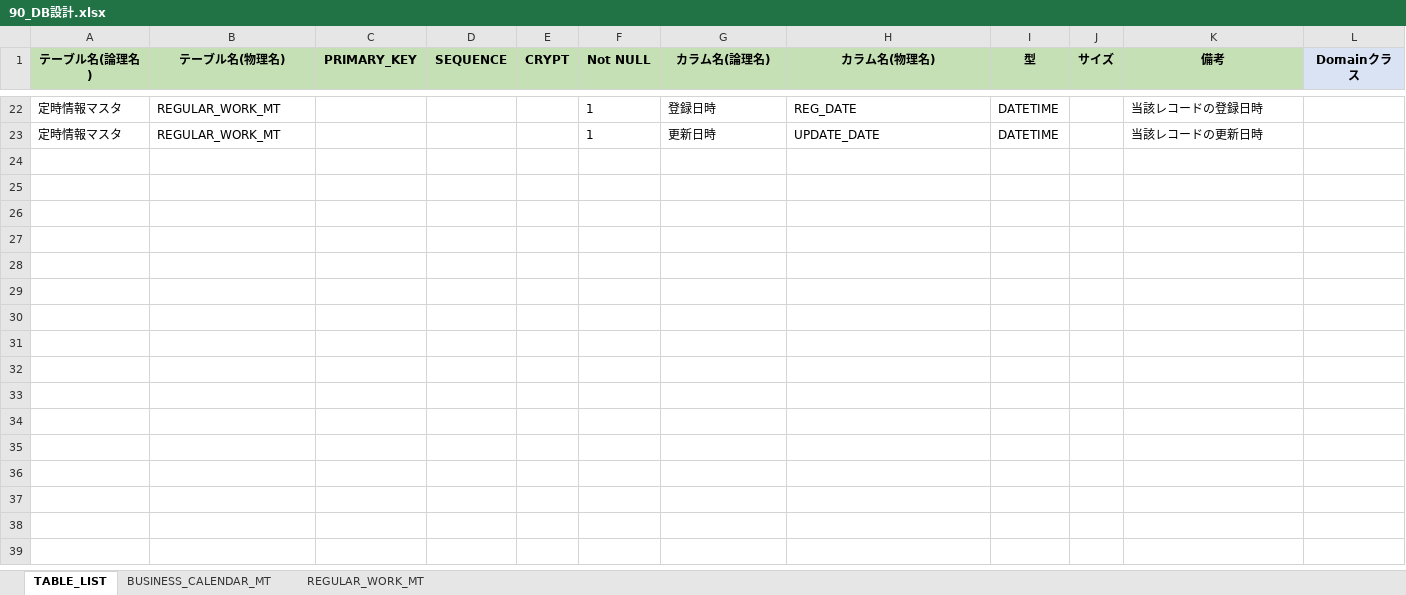
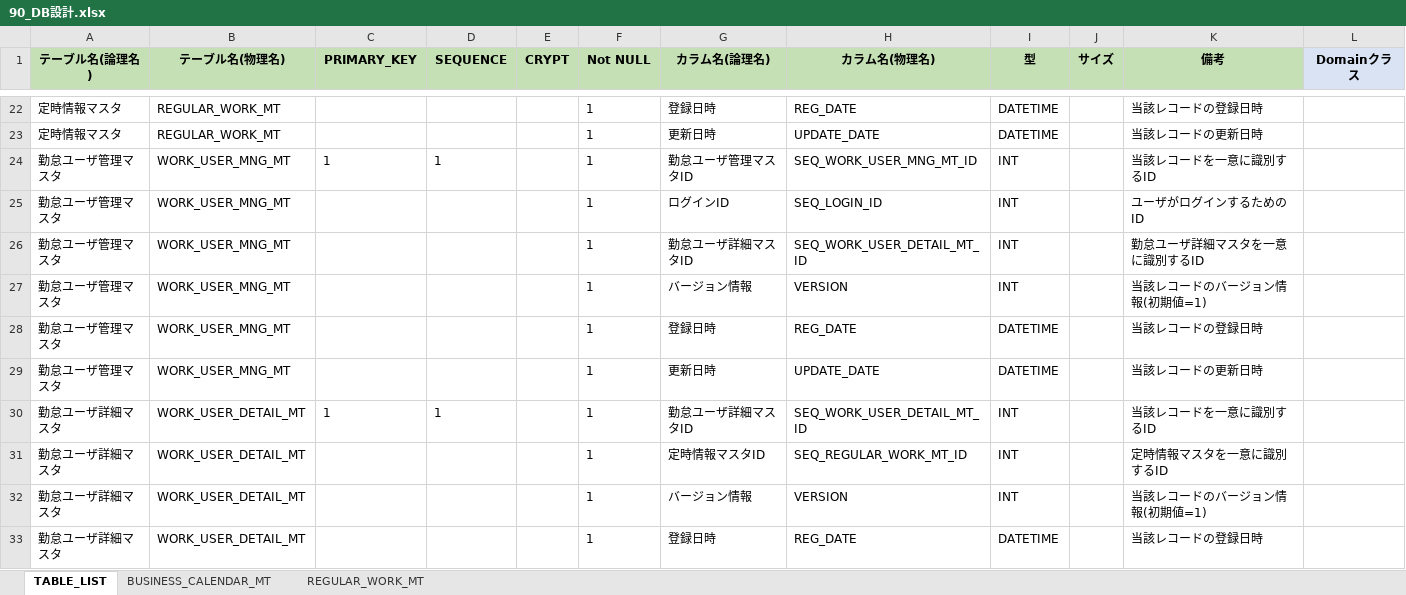
Before and after one commit to kohei-okazaki/charlie, an Excel workbook: joshua-docs/02_design/90_db/90_DB設計.xlsx, sheet TABLE_LIST, drawn as a sheet; only a part is shown, gaps mark what is left out; values as stored, in another font and other column widths than the file's, no borders; the diff covers the shown part only; the diff names each change by its address in the sheet, - before the commit and + after, or states it on an @@ line.

```diff
--- a/joshua-docs/02_design/90_db/90_DB設計.xlsx (sheet TABLE_LIST)
+++ b/joshua-docs/02_design/90_db/90_DB設計.xlsx (sheet TABLE_LIST)
@@ row 24 unhidden: 勤怠ユーザ管理マスタ | WORK_USER_MNG_MT | 1 | 1 |  | 1 | 勤怠ユーザ管理マスタID | SEQ_WORK_USER_MNG_MT_ID | INT |  | 当該レコードを一意に識別するID @@
@@ row 25 unhidden: 勤怠ユーザ管理マスタ | WORK_USER_MNG_MT |  |  |  | 1 | ログインID | SEQ_LOGIN_ID | INT |  | ユーザがログインするためのID @@
@@ row 26 unhidden: 勤怠ユーザ管理マスタ | WORK_USER_MNG_MT |  |  |  | 1 | 勤怠ユーザ詳細マスタID | SEQ_WORK_USER_DETAIL_MT_ID | INT |  | 勤怠ユーザ詳細マスタを一意に識別するID @@
@@ row 27 unhidden: 勤怠ユーザ管理マスタ | WORK_USER_MNG_MT |  |  |  | 1 | バージョン情報 | VERSION | INT |  | 当該レコードのバージョン情報(初期値=1) @@
@@ row 28 unhidden: 勤怠ユーザ管理マスタ | WORK_USER_MNG_MT |  |  |  | 1 | 登録日時 | REG_DATE | DATETIME |  | 当該レコードの登録日時 @@
@@ row 29 unhidden: 勤怠ユーザ管理マスタ | WORK_USER_MNG_MT |  |  |  | 1 | 更新日時 | UPDATE_DATE | DATETIME |  | 当該レコードの更新日時 @@
@@ row 30 unhidden: 勤怠ユーザ詳細マスタ | WORK_USER_DETAIL_MT | 1 | 1 |  | 1 | 勤怠ユーザ詳細マスタID | SEQ_WORK_USER_DETAIL_MT_ID | INT |  | 当該レコードを一意に識別するID @@
@@ row 31 unhidden: 勤怠ユーザ詳細マスタ | WORK_USER_DETAIL_MT |  |  |  | 1 | 定時情報マスタID | SEQ_REGULAR_WORK_MT_ID | INT |  | 定時情報マスタを一意に識別するID @@
@@ row 32 unhidden: 勤怠ユーザ詳細マスタ | WORK_USER_DETAIL_MT |  |  |  | 1 | バージョン情報 | VERSION | INT |  | 当該レコードのバージョン情報(初期値=1) @@
@@ row 33 unhidden: 勤怠ユーザ詳細マスタ | WORK_USER_DETAIL_MT |  |  |  | 1 | 登録日時 | REG_DATE | DATETIME |  | 当該レコードの登録日時 @@
```
Also changed, not shown: 4 added rows and 39 hidden or unhidden rows elsewhere in this sheet, 7 other files.
